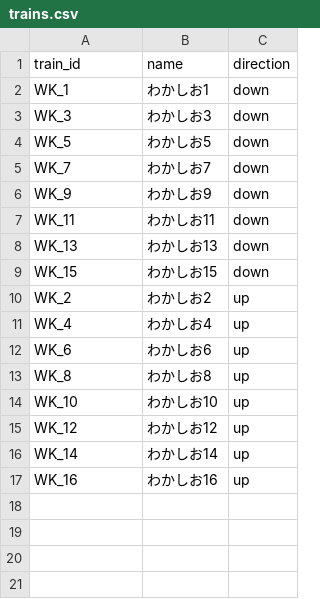
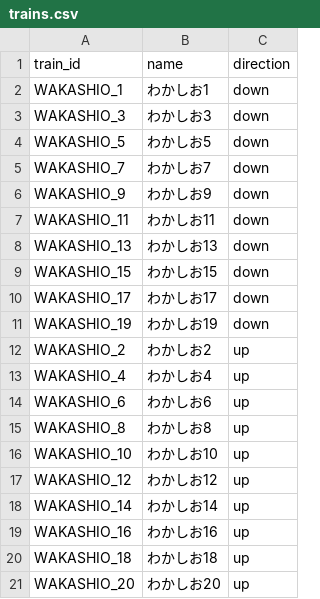
Before and after one commit to tetsuhagi/tetsudou-map-jp, a CSV file: data/timetables/WAKASHIO/trains.csv, drawn as a sheet.

```diff
--- a/data/timetables/WAKASHIO/trains.csv
+++ b/data/timetables/WAKASHIO/trains.csv
@@ -1,17 +1,21 @@
 train_id,name,direction
-WK_1,わかしお1,down
-WK_3,わかしお3,down
-WK_5,わかしお5,down
-WK_7,わかしお7,down
-WK_9,わかしお9,down
-WK_11,わかしお11,down
-WK_13,わかしお13,down
-WK_15,わかしお15,down
-WK_2,わかしお2,up
-WK_4,わかしお4,up
-WK_6,わかしお6,up
-WK_8,わかしお8,up
-WK_10,わかしお10,up
-WK_12,わかしお12,up
-WK_14,わかしお14,up
-WK_16,わかしお16,up
+WAKASHIO_1,わかしお1,down
+WAKASHIO_3,わかしお3,down
+WAKASHIO_5,わかしお5,down
+WAKASHIO_7,わかしお7,down
+WAKASHIO_9,わかしお9,down
+WAKASHIO_11,わかしお11,down
+WAKASHIO_13,わかしお13,down
+WAKASHIO_15,わかしお15,down
+WAKASHIO_17,わかしお17,down
+WAKASHIO_19,わかしお19,down
+WAKASHIO_2,わかしお2,up
+WAKASHIO_4,わかしお4,up
+WAKASHIO_6,わかしお6,up
+WAKASHIO_8,わかしお8,up
+WAKASHIO_10,わかしお10,up
+WAKASHIO_12,わかしお12,up
+WAKASHIO_14,わかしお14,up
+WAKASHIO_16,わかしお16,up
+WAKASHIO_18,わかしお18,up
+WAKASHIO_20,わかしお20,up
```
Also changed, not shown: data/timetables/SAZANAMI/trains.csv, data/timetables/SAZANAMI/weekday.csv, 8 other files.
